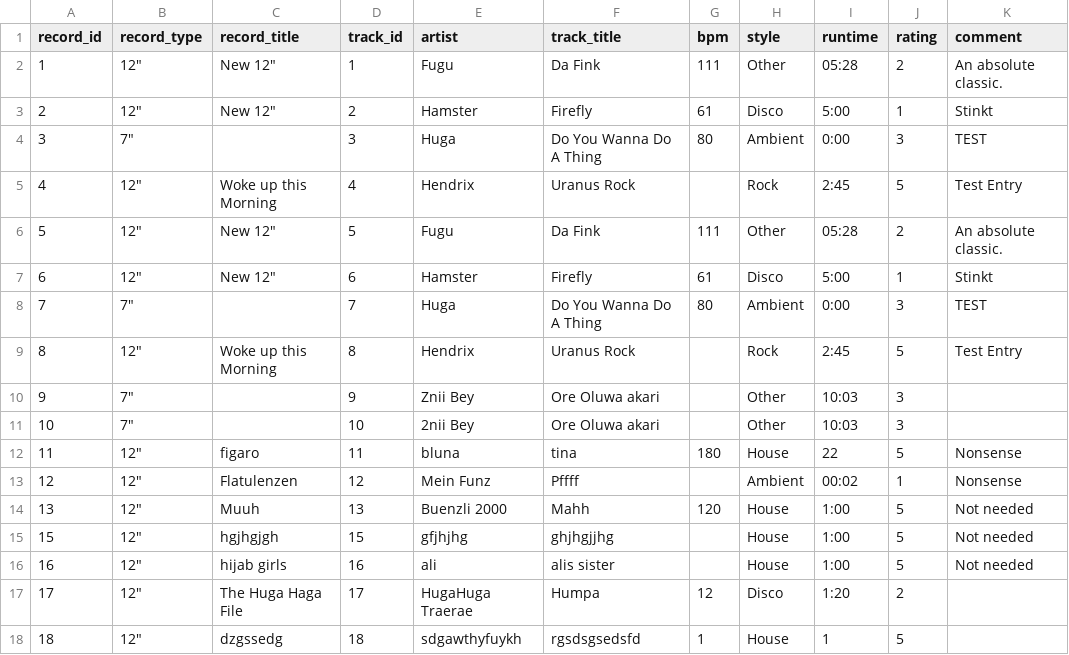
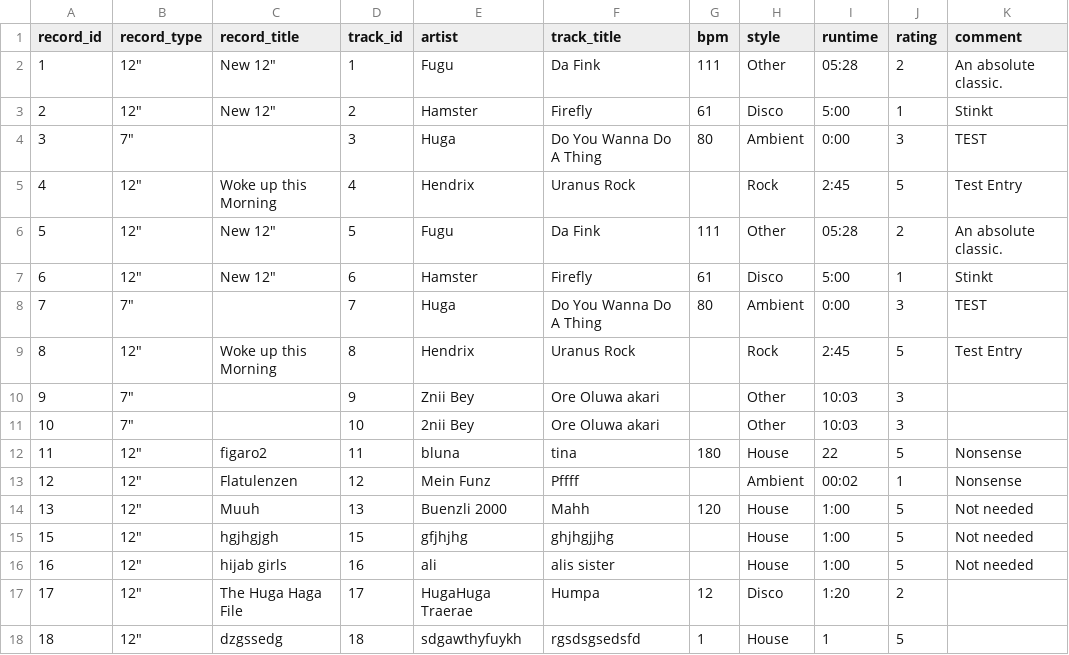
Before and after one commit to rrrh/soulicitor, a CSV file: collection.csv, drawn as a sheet.

Commit message:
Publish 1 tracks to collection by RRRH

```diff
--- a/collection.csv
+++ b/collection.csv
@@ -11,3 +11,3 @@ record_id,record_type,record_title,track_id,artist,track_title,bpm,style,runtime
 10,"7""",,10,2nii Bey,Ore Oluwa akari,,Other,10:03,3,
-11,"12""",figaro,11,bluna,tina,180,House,22,5,Nonsense
+11,"12""",figaro2,11,bluna,tina,180,House,22,5,Nonsense
 12,"12""",Flatulenzen,12,Mein Funz,Pffff,,Ambient,00:02,1,Nonsense
```
